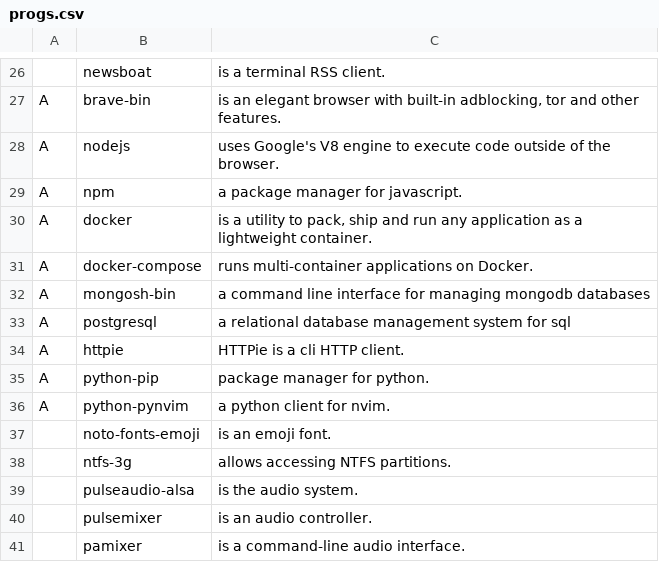
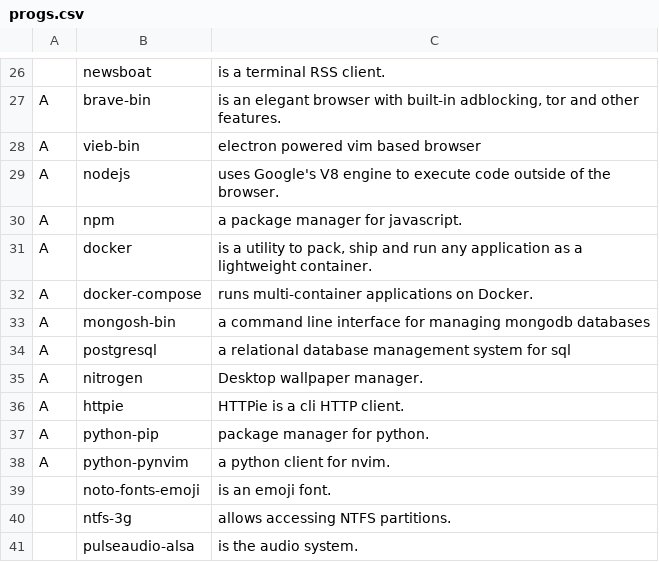
Before and after one commit to AshMagill/mernrod, a CSV file: progs.csv, drawn as a sheet; only a part is shown, gaps mark what is left out; the shorter side is filled out with more unchanged rows; the diff names each change by its address in the sheet, - before the commit and + after, or states it on an @@ line.

```diff
--- a/progs.csv
+++ b/progs.csv
+row 28: A | vieb-bin | electron powered vim based browser
+row 35: A | nitrogen | Desktop wallpaper manager.
```
Also changed, not shown: 1 other file.
